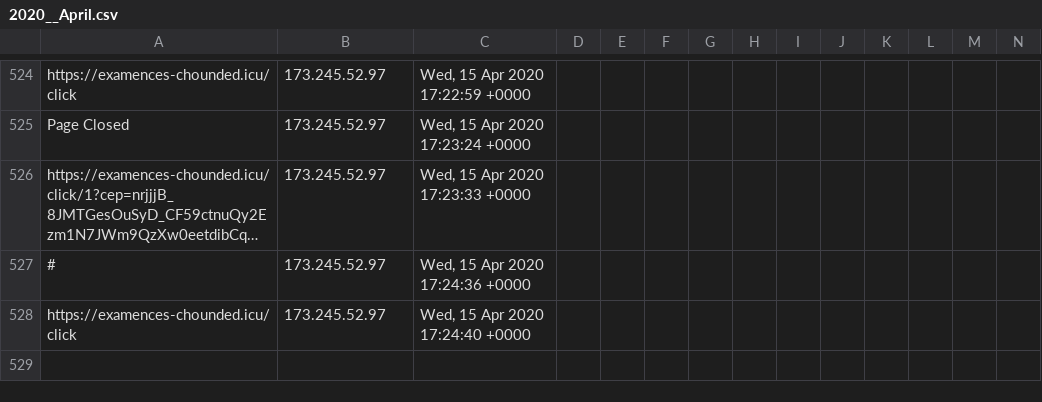
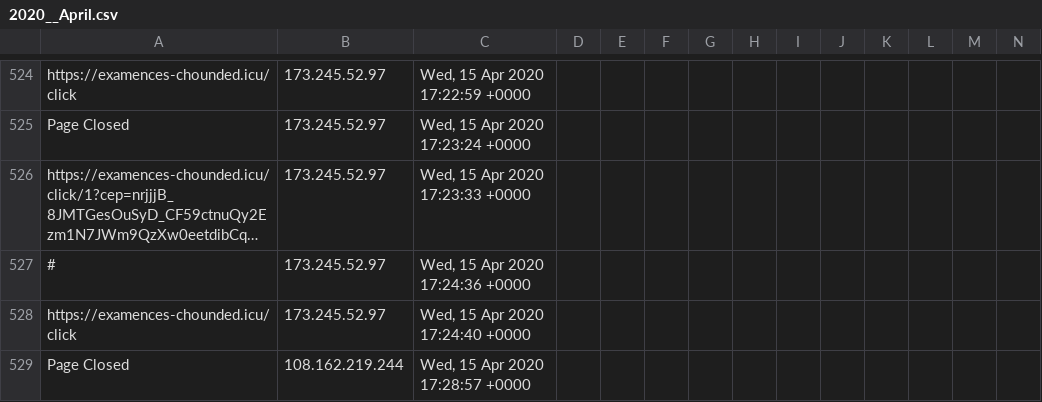
Before and after one commit to runacode/positivepulse, a CSV file: logs/2020__April.csv, drawn as a sheet; only a part is shown, gaps mark what is left out; long unchanged cells end in …; rows hold the shown columns only; the diff names each change by its address in the sheet, - before the commit and + after, or states it on an @@ line.

Commit message:
Site Editor Update

```diff
--- a/logs/2020__April.csv
+++ b/logs/2020__April.csv
+row 529: Page Closed | 108.162.219.244 | Wed, 15 Apr 2020 17:28:57 +0000
```
